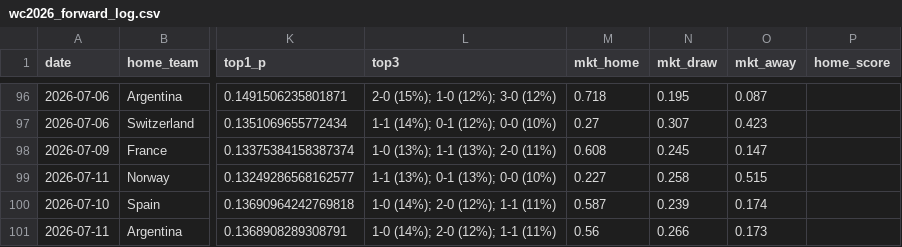
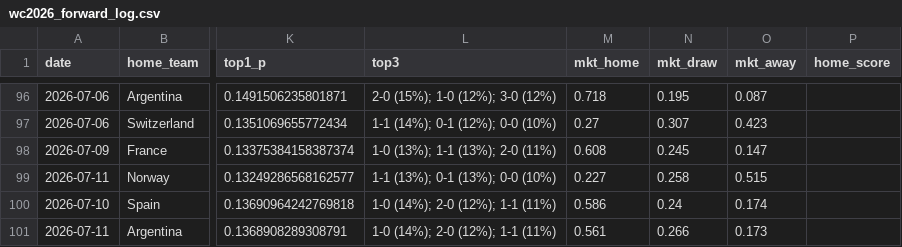
Before and after one commit to dorbarda/worldcup2026mode, a CSV file: data/external/wc2026_forward_log.csv, drawn as a sheet; only a part is shown, gaps mark what is left out; the diff names each change by its address in the sheet, - before the commit and + after, or states it on an @@ line.

```diff
--- a/data/external/wc2026_forward_log.csv
+++ b/data/external/wc2026_forward_log.csv
-M100 (mkt_home): 0.587
+M100 (mkt_home): 0.586
-N100 (mkt_draw): 0.239
+N100 (mkt_draw): 0.24
-M101 (mkt_home): 0.56
+M101 (mkt_home): 0.561
```
Also changed, not shown: data/external/wc2026_odds.csv, reports/wc2026_predictions.csv, 1 other file.
